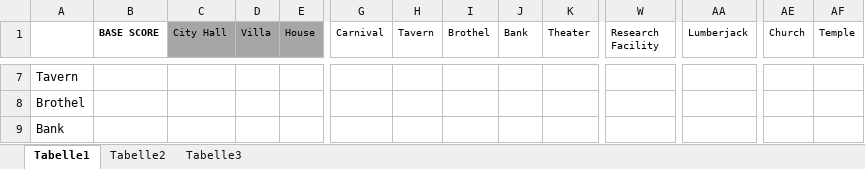
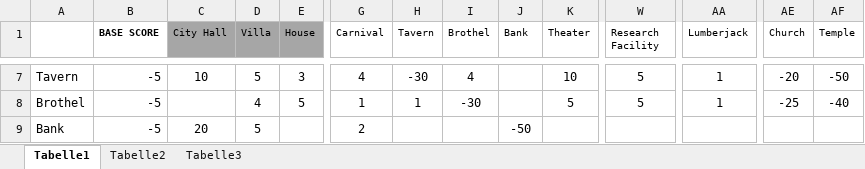
Before and after one commit to Hamsterarsch/CanyonRepo, an Excel workbook: Documents/Helios Matrix.xlsx, sheet Tabelle1, drawn as a sheet; only a part is shown, gaps mark what is left out; values as stored, in another font and other column widths than the file's, no borders; conditional formats and table styles not drawn; the diff covers the shown part only; the diff names each change by its address in the sheet, - before the commit and + after, or states it on an @@ line.

```diff
--- a/Documents/Helios Matrix.xlsx (sheet Tabelle1)
+++ b/Documents/Helios Matrix.xlsx (sheet Tabelle1)
-B7:B9 (BASE SCORE): (empty)
+B7:B9 (BASE SCORE): -5
-C7 (City Hall): (empty)
+C7 (City Hall): 10
-D7 (Villa): (empty)
+D7 (Villa): 5
-E7 (House): (empty)
+E7 (House): 3
-G7 (Carnival): (empty)
+G7 (Carnival): 4
-H7 (Tavern): (empty)
+H7 (Tavern): -30
-I7 (Brothel): (empty)
+I7 (Brothel): 4
-K7 (Theater): (empty)
+K7 (Theater): 10
-W7:W8 (Research Facility): (empty)
+W7:W8 (Research Facility): 5
-AA7:AA8 (Lumberjack): (empty)
+AA7:AA8 (Lumberjack): 1
-AE7 (Church): (empty)
+AE7 (Church): -20
-AF7 (Temple): (empty)
+AF7 (Temple): -50
-D8 (Villa): (empty)
+D8 (Villa): 4
-E8 (House): (empty)
+E8 (House): 5
-G8 (Carnival): (empty)
+G8 (Carnival): 1
-H8 (Tavern): (empty)
+H8 (Tavern): 1
-I8 (Brothel): (empty)
+I8 (Brothel): -30
-K8 (Theater): (empty)
+K8 (Theater): 5
-AE8 (Church): (empty)
+AE8 (Church): -25
-AF8 (Temple): (empty)
+AF8 (Temple): -40
-C9 (City Hall): (empty)
+C9 (City Hall): 20
-D9 (Villa): (empty)
+D9 (Villa): 5
-G9 (Carnival): (empty)
+G9 (Carnival): 2
-J9 (Bank): (empty)
+J9 (Bank): -50
```
Also changed, not shown: 1 added row, 1 removed row and 200 edited cells elsewhere in this sheet, Documents/Islanders/Islanders Matrix.xlsx, 2 other files.
